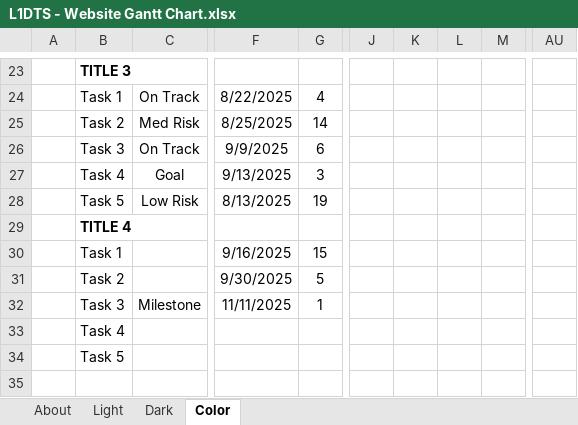
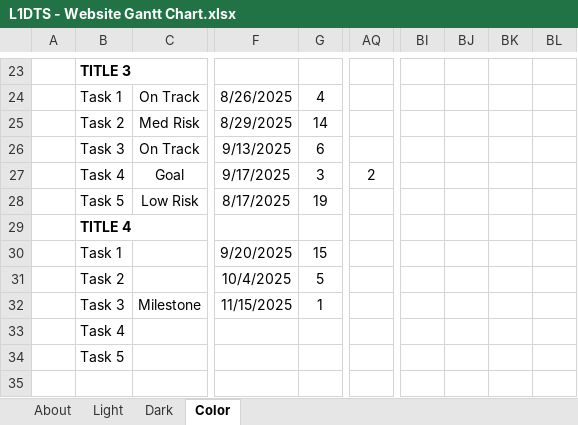
Before and after one commit to Solar918/ChatBot-Central, an Excel workbook: L1DTS - Website Gantt Chart.xlsx, sheet Color, drawn as a sheet; only a part is shown, gaps mark what is left out; values as stored, in another font and other column widths than the file's, no borders; charts and pictures and conditional formats and table styles not drawn; removed rows and columns are numbered as before the commit, all else as after; rows hold the shown columns only; the diff covers the shown part only; the diff names each change by its address in the sheet, - before the commit and + after, or states it on an @@ line.

```diff
--- a/L1DTS - Website Gantt Chart.xlsx (sheet Color)
+++ b/L1DTS - Website Gantt Chart.xlsx (sheet Color)
-column J, empty
-column K, empty
-column L, empty
-column M, empty
+column BI, empty
+column BJ, empty
+column BK, empty
+column BL, empty
-F24: 8/22/2025
+F24: 8/26/2025
-F25: 8/25/2025
+F25: 8/29/2025
-F26: 9/9/2025
+F26: 9/13/2025
-row 27:  | Task 4 | Goal | 9/13/2025 | 3
+row 27:  | Task 4 | Goal | 9/17/2025 | 3 | 2
-F28: 8/13/2025
+F28: 8/17/2025
-F30: 9/16/2025
+F30: 9/20/2025
-F31: 9/30/2025
+F31: 10/4/2025
-F32: 11/11/2025
+F32: 11/15/2025
```
Also changed, not shown: 2 added rows, 2 removed rows, 16 edited cells and merged cells elsewhere in this sheet, sheet Light, formulas that keep their value, 3 other files.
